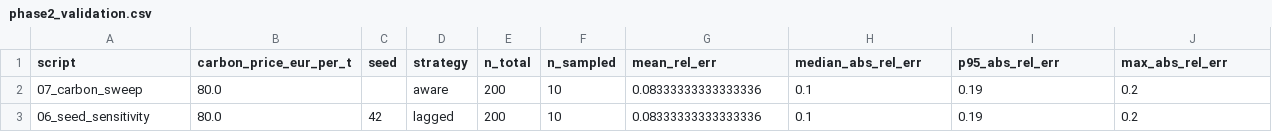
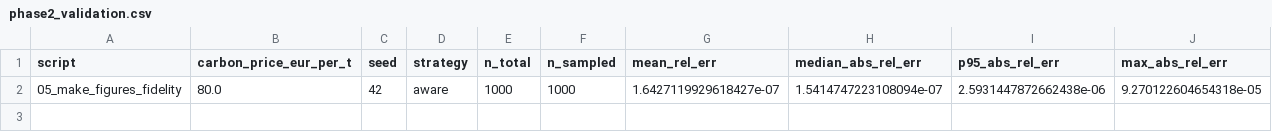
Before and after one commit to Zorkendorfer/lng-pinn, a CSV file: results/tables/phase2_validation.csv, drawn as a sheet.

```diff
--- a/results/tables/phase2_validation.csv
+++ b/results/tables/phase2_validation.csv
@@ -1,3 +1,2 @@
 script,carbon_price_eur_per_t,seed,strategy,n_total,n_sampled,mean_rel_err,median_abs_rel_err,p95_abs_rel_err,max_abs_rel_err
-07_carbon_sweep,80.0,,aware,200,10,0.08333333333333336,0.1,0.19,0.2
-06_seed_sensitivity,80.0,42,lagged,200,10,0.08333333333333336,0.1,0.19,0.2
+05_make_figures_fidelity,80.0,42,aware,1000,1000,1.6427119929618427e-07,1.5414747223108094e-07,2.5931447872662438e-06,9.270122604654318e-05
```
Also changed, not shown: results/tables/seed_sensitivity.csv, results/tables/seed_sensitivity_summary.csv, 18 other files.
